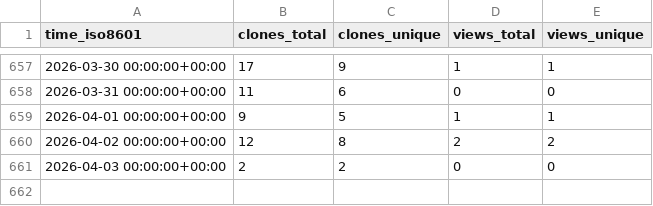
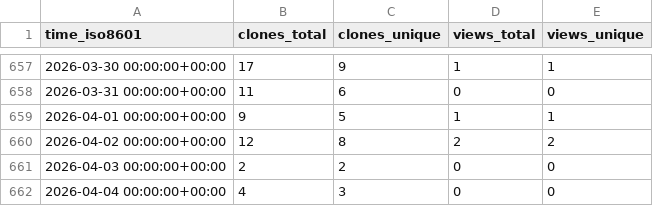
Before and after one commit to grp-bork/nHUMAnN, a CSV file: grp-bork/nHUMAnN/ghrs-data/views_clones_aggregate.csv, drawn as a sheet; only a part is shown, gaps mark what is left out; the diff names each change by its address in the sheet, - before the commit and + after, or states it on an @@ line.

```diff
--- a/grp-bork/nHUMAnN/ghrs-data/views_clones_aggregate.csv
+++ b/grp-bork/nHUMAnN/ghrs-data/views_clones_aggregate.csv
+row 662: 2026-04-04 00:00:00+00:00 | 4 | 3 | 0 | 0
```
Also changed, not shown: 1 other file.
